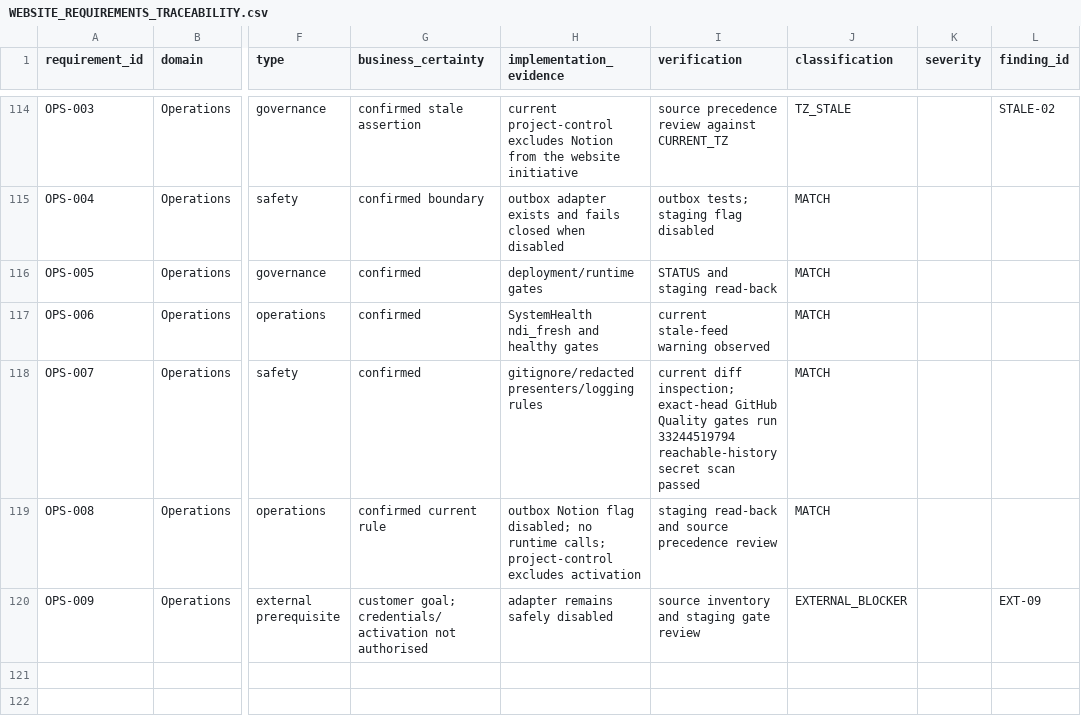
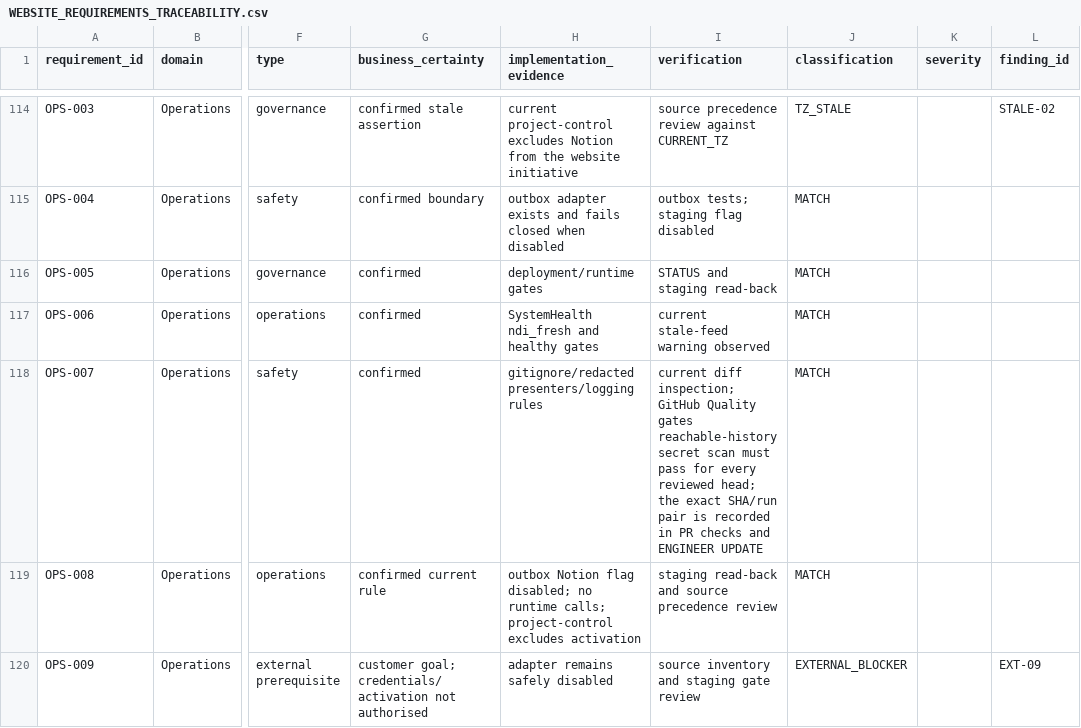
Before and after one commit to lestercitycrom/rozrobka-internet-magazinu-shin-integratsieyu-, a CSV file: docs/management/WEBSITE_REQUIREMENTS_TRACEABILITY.csv, drawn as a sheet; only a part is shown, gaps mark what is left out; the diff names each change by its address in the sheet, - before the commit and + after, or states it on an @@ line.

Commit message:
docs: make secret-scan evidence head-safe

```diff
--- a/docs/management/WEBSITE_REQUIREMENTS_TRACEABILITY.csv
+++ b/docs/management/WEBSITE_REQUIREMENTS_TRACEABILITY.csv
-I118 (verification): …diff inspection; exact-head GitHub Quality gates run 33244519794 reachable-history secret scan passed
+I118 (verification): …diff inspection; GitHub Quality gates reachable-history secret scan must pass for every reviewed head; the exact SHA/run pair is recorded in PR checks and ENGINEER UPDATE
```
